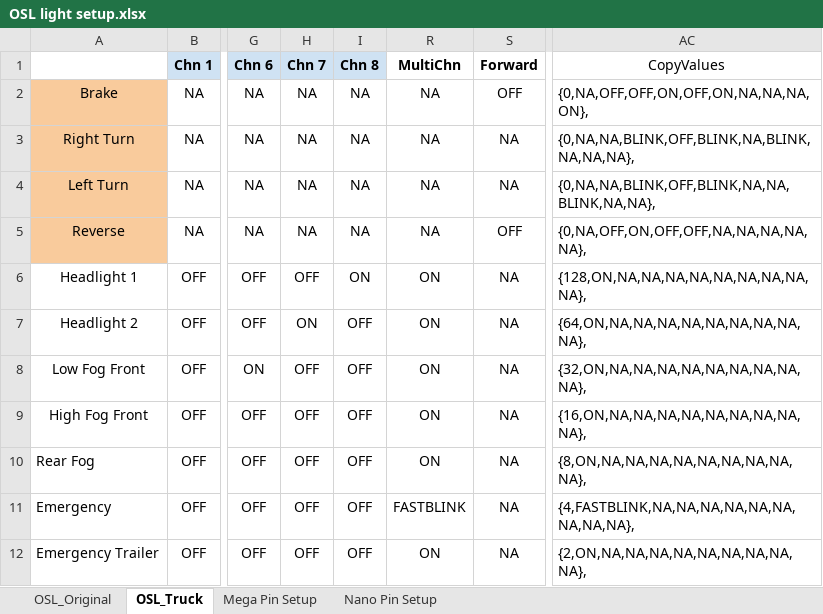
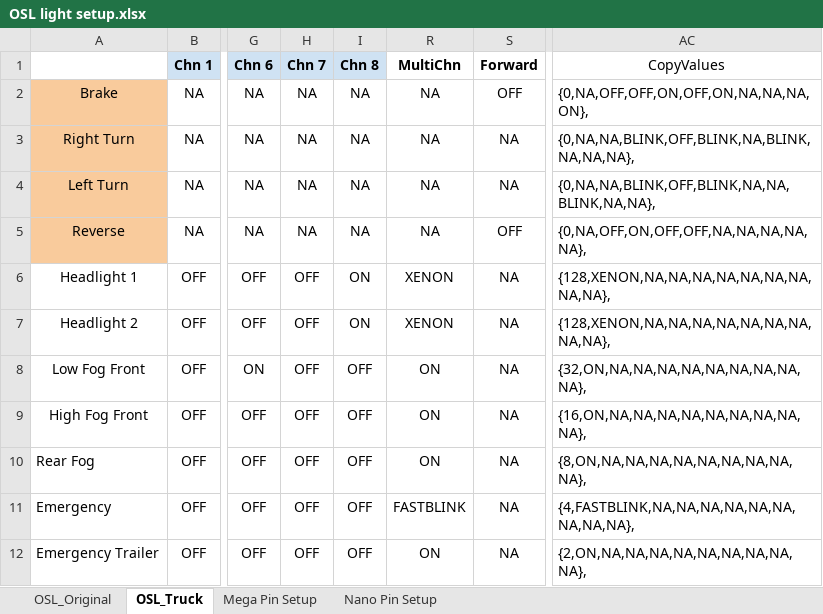
Before and after one commit to rhoogenboom/OSL_Truck, an Excel workbook: OSL light setup.xlsx, sheet OSL_Truck, drawn as a sheet; only a part is shown, gaps mark what is left out; values as stored, in another font and other column widths than the file's, no borders; charts and pictures not drawn; the diff names each change by its address in the sheet, - before the commit and + after, or states it on an @@ line.

```diff
--- a/OSL light setup.xlsx (sheet OSL_Truck)
+++ b/OSL light setup.xlsx (sheet OSL_Truck)
-R6:R7 (MultiChn): ON
+R6:R7 (MultiChn): XENON
-AC6 (CopyValues): {128,ON,NA,NA,NA,NA,NA,NA,NA,NA,NA},
+AC6 (CopyValues): {128,XENON,NA,NA,NA,NA,NA,NA,NA,NA,NA},
-H7 (Chn 7): ON
+H7 (Chn 7): OFF
-I7 (Chn 8): OFF
+I7 (Chn 8): ON
-AC7 (CopyValues): {64,ON,NA,NA,NA,NA,NA,NA,NA,NA,NA},
+AC7 (CopyValues): {128,XENON,NA,NA,NA,NA,NA,NA,NA,NA,NA},
```
Also changed, not shown: hidden cells, 1 other file.
